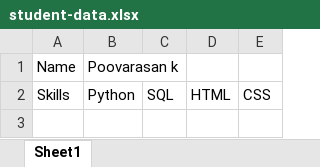
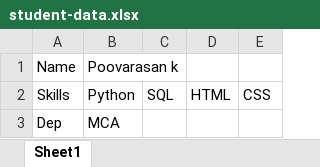
Before and after one commit to Poovarasan2004/git-github-practice, an Excel workbook: student-data.xlsx, sheet Sheet1, drawn as a sheet; values as stored, in another font and other column widths than the file's, no borders; the diff names each change by its address in the sheet, - before the commit and + after, or states it on an @@ line.

Commit message:
your addressing  to feedback -added to department

```diff
--- a/student-data.xlsx (sheet Sheet1)
+++ b/student-data.xlsx (sheet Sheet1)
+row 3: Dep | MCA
```
